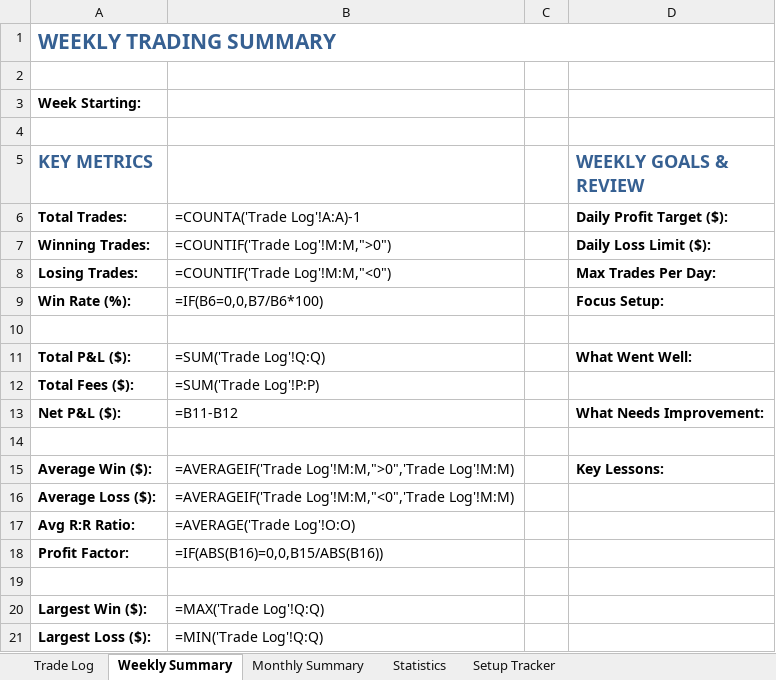
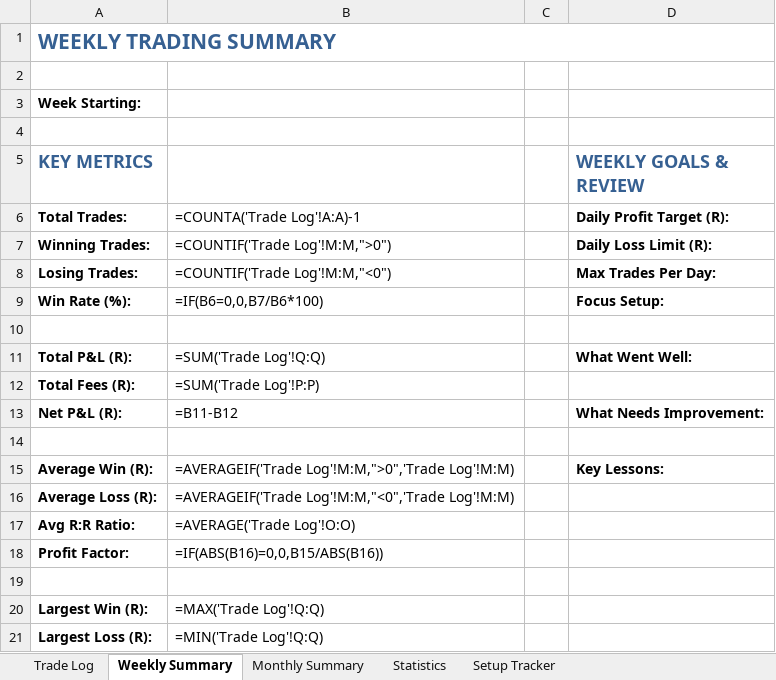
Before and after one commit to iiwiiInsider/MyProfileAndServices, an Excel workbook: Weekly_Intraday_Trading_Journal.xlsx, sheet Weekly Summary, drawn as a sheet; values as stored, in another font and other column widths than the file's, no borders; formulas without a stored value are shown as written; conditional formats not drawn; the diff names each change by its address in the sheet, - before the commit and + after, or states it on an @@ line.

```diff
--- a/Weekly_Intraday_Trading_Journal.xlsx (sheet Weekly Summary)
+++ b/Weekly_Intraday_Trading_Journal.xlsx (sheet Weekly Summary)
-D6 (WEEKLY GOALS & REVIEW): Daily Profit Target ($):
+D6 (WEEKLY GOALS & REVIEW): Daily Profit Target (R):
-D7 (WEEKLY GOALS & REVIEW): Daily Loss Limit ($):
+D7 (WEEKLY GOALS & REVIEW): Daily Loss Limit (R):
-A11 (KEY METRICS): Total P&L ($):
+A11 (KEY METRICS): Total P&L (R):
-A12 (KEY METRICS): Total Fees ($):
+A12 (KEY METRICS): Total Fees (R):
-A13 (KEY METRICS): Net P&L ($):
+A13 (KEY METRICS): Net P&L (R):
-A15 (KEY METRICS): Average Win ($):
+A15 (KEY METRICS): Average Win (R):
-A16 (KEY METRICS): Average Loss ($):
+A16 (KEY METRICS): Average Loss (R):
-A20 (KEY METRICS): Largest Win ($):
+A20 (KEY METRICS): Largest Win (R):
-A21 (KEY METRICS): Largest Loss ($):
+A21 (KEY METRICS): Largest Loss (R):
```
Also changed, not shown: sheet Statistics, sheet Monthly Summary, sheet Trade Log, 1 other file.
